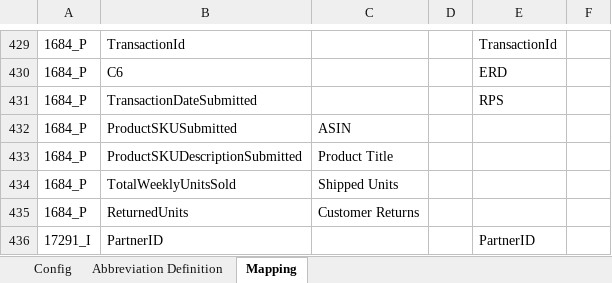
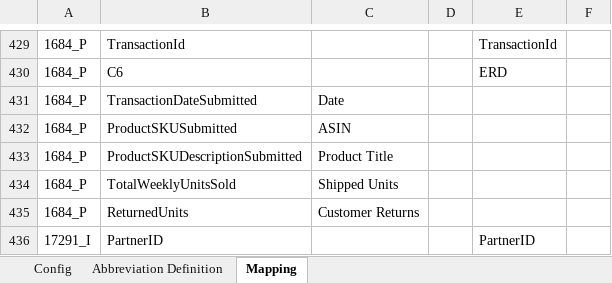
Before and after one commit to alernkn247/PartnerConfiguration, an Excel workbook: PartnerMasterConfiguration.xlsx, sheet Mapping, drawn as a sheet; only a part is shown, gaps mark what is left out; values as stored, in another font and other column widths than the file's, no borders; conditional formats not drawn; the diff names each change by its address in the sheet, - before the commit and + after, or states it on an @@ line.

```diff
--- a/PartnerMasterConfiguration.xlsx (sheet Mapping)
+++ b/PartnerMasterConfiguration.xlsx (sheet Mapping)
-C431: (empty)
+C431: Date
-E431: RPS
+E431: (empty)
```
